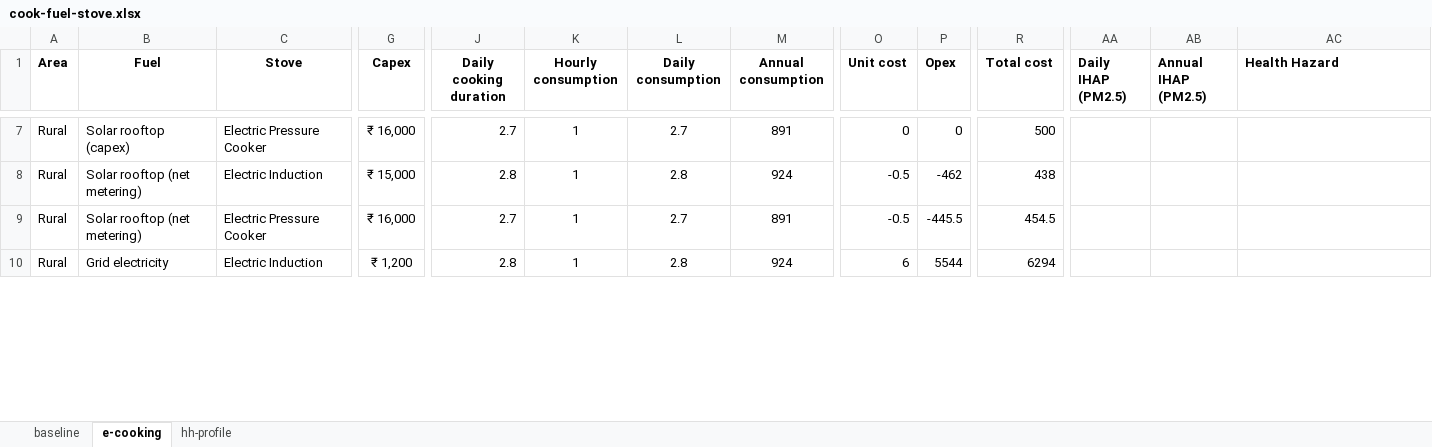
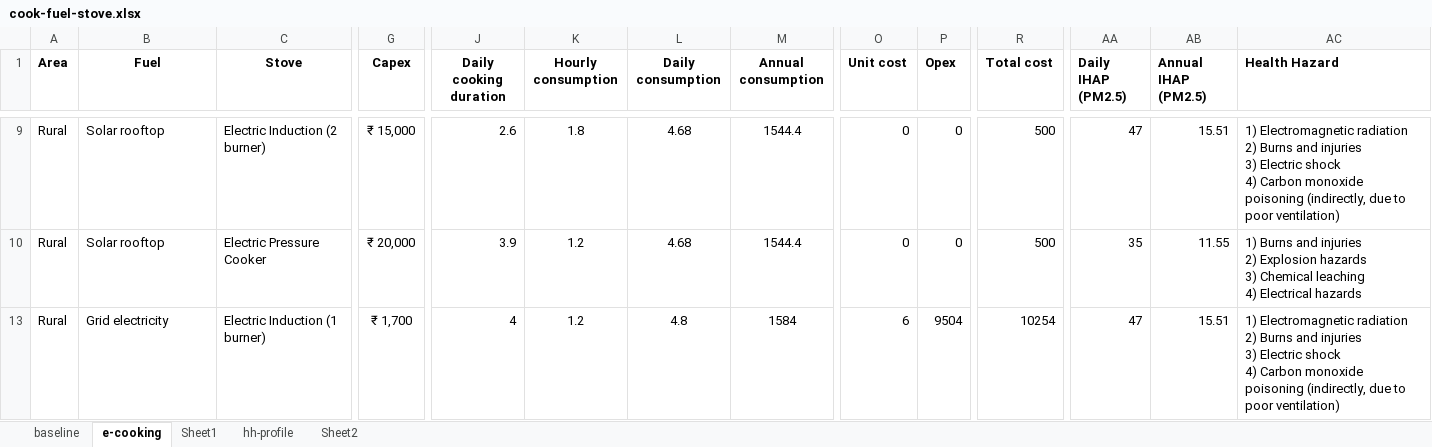
Before and after one commit to gitbik/TEA-cook, an Excel workbook: cook-fuel-stove.xlsx, sheet e-cooking, drawn as a sheet; only a part is shown, gaps mark what is left out; values as stored, in another font and other column widths than the file's, no borders; removed rows and columns are numbered as before the commit, all else as after; rows hold the shown columns only; ↵ is a line break in a cell; the diff covers the shown part only; the diff names each change by its address in the sheet, - before the commit and + after, or states it on an @@ line.

```diff
--- a/cook-fuel-stove.xlsx (sheet e-cooking)
+++ b/cook-fuel-stove.xlsx (sheet e-cooking)
+sheet tab: Sheet1
+sheet tab: Sheet2
-B9 (Fuel): Solar rooftop (capex)
+B9 (Fuel): Solar rooftop
-C9 (Stove): Electric Pressure Cooker
+C9 (Stove): Electric Induction (2 burner)
-G9 (Capex): ₹ 16,000
+G9 (Capex): ₹ 15,000
-J9 (Daily cooking duration): 2.7
+J9 (Daily cooking duration): 2.6
-K9 (Hourly consumption): 1
+K9 (Hourly consumption): 1.8
-L9 (Daily consumption): 2.7
+L9 (Daily consumption): 4.68
-M9 (Annual consumption): 891
+M9 (Annual consumption): 1544.4
-AA9 (Daily IHAP (PM2.5)): (empty)
+AA9 (Daily IHAP (PM2.5)): 47
-AB9 (Annual IHAP (PM2.5)): (empty)
+AB9 (Annual IHAP (PM2.5)): 15.51
-AC9 (Health Hazard): (empty)
+AC9 (Health Hazard): 1) Electromagnetic radiation ↵ 2) Burns and injuries ↵ 3) Electric shock ↵ 4) Carbon monoxide poisoning (indirectly, due to poor ventilation)
-row 8: Rural | Solar rooftop (net metering) | Electric Induction | ₹ 15,000 | 2.8 | 1 | 2.8 | 924 | -0.5 | -462 | 438
-B10 (Fuel): Solar rooftop (net metering)
+B10 (Fuel): Solar rooftop
-G10 (Capex): ₹ 16,000
+G10 (Capex): ₹ 20,000
-J10 (Daily cooking duration): 2.7
+J10 (Daily cooking duration): 3.9
-K10 (Hourly consumption): 1
+K10 (Hourly consumption): 1.2
-L10 (Daily consumption): 2.7
+L10 (Daily consumption): 4.68
-M10 (Annual consumption): 891
+M10 (Annual consumption): 1544.4
-O10 (Unit cost): -0.5
+O10 (Unit cost): 0
-P10 (Opex): -445.5
+P10 (Opex): 0
-R10 (Total cost): 454.5
+R10 (Total cost): 500
-AA10 (Daily IHAP (PM2.5)): (empty)
+AA10 (Daily IHAP (PM2.5)): 35
-AB10 (Annual IHAP (PM2.5)): (empty)
+AB10 (Annual IHAP (PM2.5)): 11.55
-AC10 (Health Hazard): (empty)
+AC10 (Health Hazard): 1) Burns and injuries ↵ 2) Explosion hazards ↵ 3) Chemical leaching ↵ 4) Electrical hazards
-C13 (Stove): Electric Induction
+C13 (Stove): Electric Induction (1 burner)
-G13 (Capex): ₹ 1,200
+G13 (Capex): ₹ 1,700
-J13 (Daily cooking duration): 2.8
+J13 (Daily cooking duration): 4
-K13 (Hourly consumption): 1
+K13 (Hourly consumption): 1.2
-L13 (Daily consumption): 2.8
+L13 (Daily consumption): 4.8
-M13 (Annual consumption): 924
+M13 (Annual consumption): 1584
-P13 (Opex): 5544
+P13 (Opex): 9504
-R13 (Total cost): 6294
+R13 (Total cost): 10254
-AA13 (Daily IHAP (PM2.5)): (empty)
+AA13 (Daily IHAP (PM2.5)): 47
-AB13 (Annual IHAP (PM2.5)): (empty)
+AB13 (Annual IHAP (PM2.5)): 15.51
-AC13 (Health Hazard): (empty)
+AC13 (Health Hazard): 1) Electromagnetic radiation ↵ 2) Burns and injuries ↵ 3) Electric shock ↵ 4) Carbon monoxide poisoning (indirectly, due to poor ventilation)
```
Also changed, not shown: 12 added rows, 5 removed rows and 431 edited cells elsewhere in this sheet, sheet baseline, formulas that keep their value, hidden cells.
